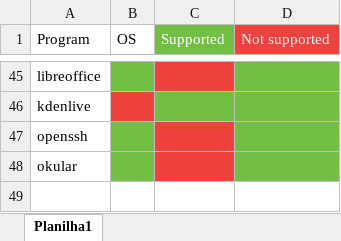
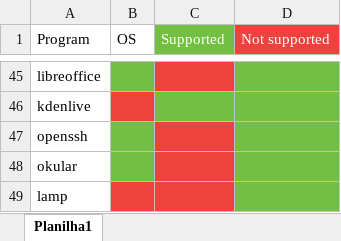
Before and after one commit to 1Deterministic/Robot-Configurator, an Excel workbook: Scripts/Support Database.xlsx, sheet Planilha1, drawn as a sheet; only a part is shown, gaps mark what is left out; values as stored, in another font and other column widths than the file's, no borders; the diff names each change by its address in the sheet, - before the commit and + after, or states it on an @@ line.

Commit message:
lamp added for Debian

```diff
--- a/Scripts/Support Database.xlsx (sheet Planilha1)
+++ b/Scripts/Support Database.xlsx (sheet Planilha1)
+row 49: lamp
```
Also changed, not shown: 1 other file.
